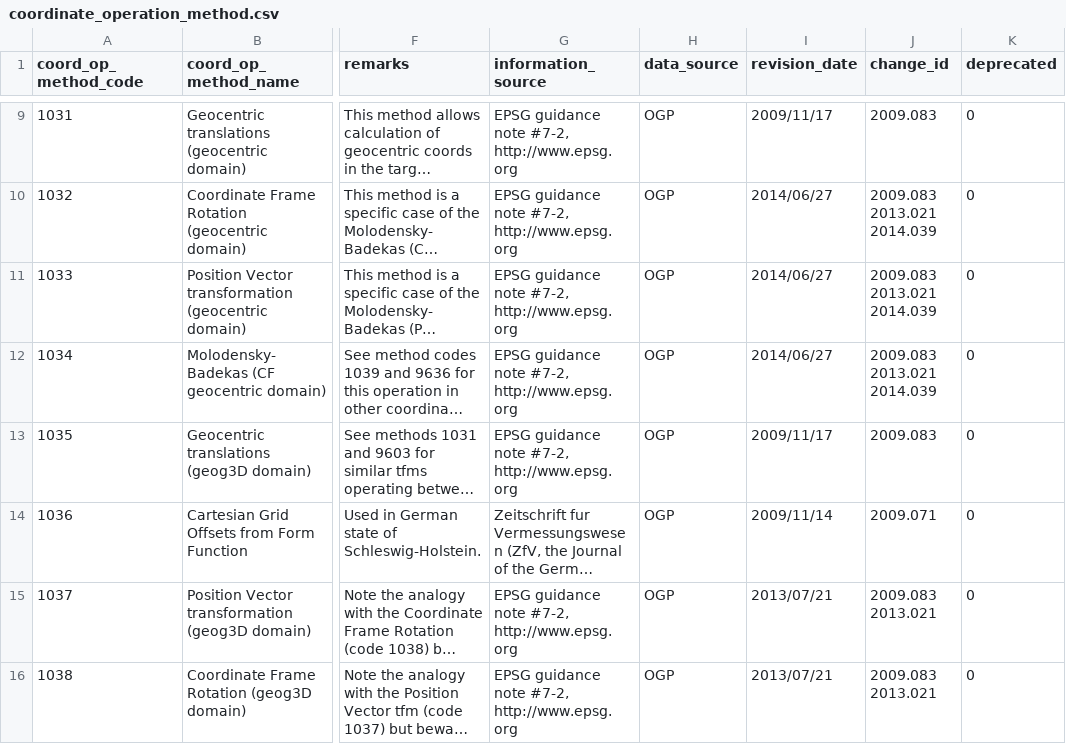
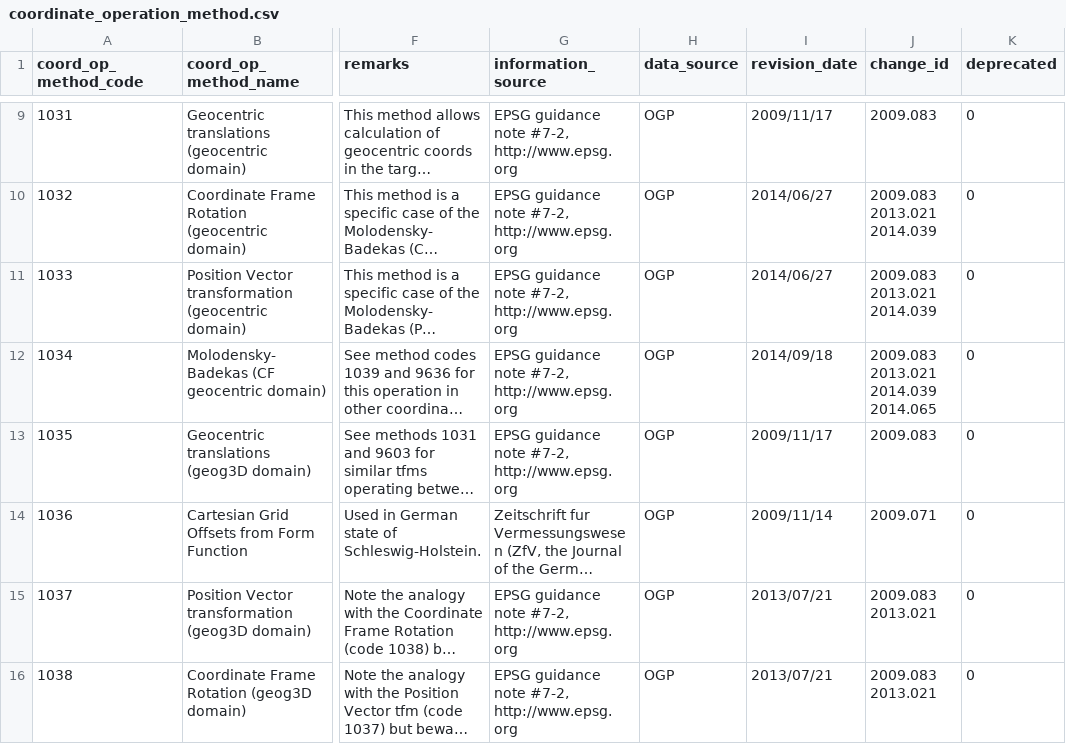
Before and after one commit to OSGeo/libgeotiff, a CSV file: libgeotiff/csv/coordinate_operation_method.csv, drawn as a sheet; only a part is shown, gaps mark what is left out; long unchanged cells end in …; the diff covers the shown part only; the diff names each change by its address in the sheet, - before the commit and + after, or states it on an @@ line.

```diff
--- a/libgeotiff/csv/coordinate_operation_method.csv
+++ b/libgeotiff/csv/coordinate_operation_method.csv
-I12 (revision_date): 2014/06/27
+I12 (revision_date): 2014/09/18
-J12 (change_id): 2009.083 2013.021 2014.039
+J12 (change_id): 2009.083 2013.021 2014.039 2014.065
```
Also changed, not shown: 1 added row and 51 edited cells elsewhere in this file, libgeotiff/csv/coordinate_operation_parameter.csv, libgeotiff/csv/coordinate_system.csv, 7 other files.
